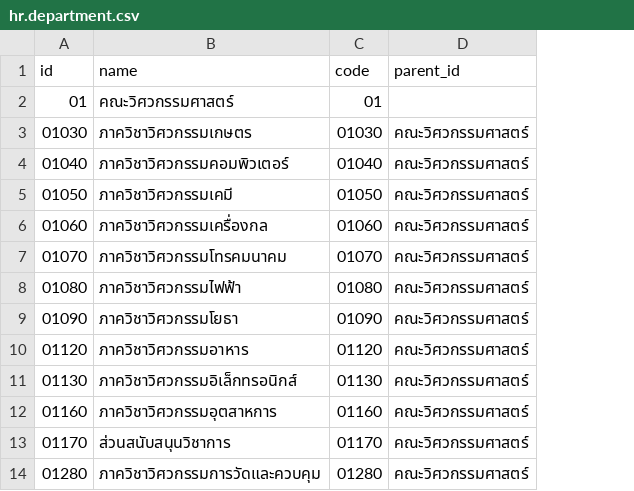
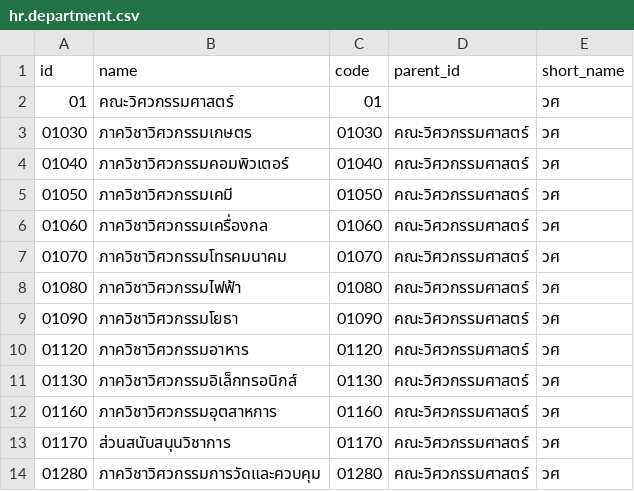
Before and after one commit to Aginix/kmitl, a CSV file: kmitl_demo/data/hr.department.csv, drawn as a sheet; only a part is shown; the diff names each change by its address in the sheet, - before the commit and + after, or states it on an @@ line.

Commit message:
[16.0][ADD] master data short name

```diff
--- a/kmitl_demo/data/hr.department.csv
+++ b/kmitl_demo/data/hr.department.csv
+column E (short_name), rows 2-14: all วศ
```
Also changed, not shown: 1 other file.
